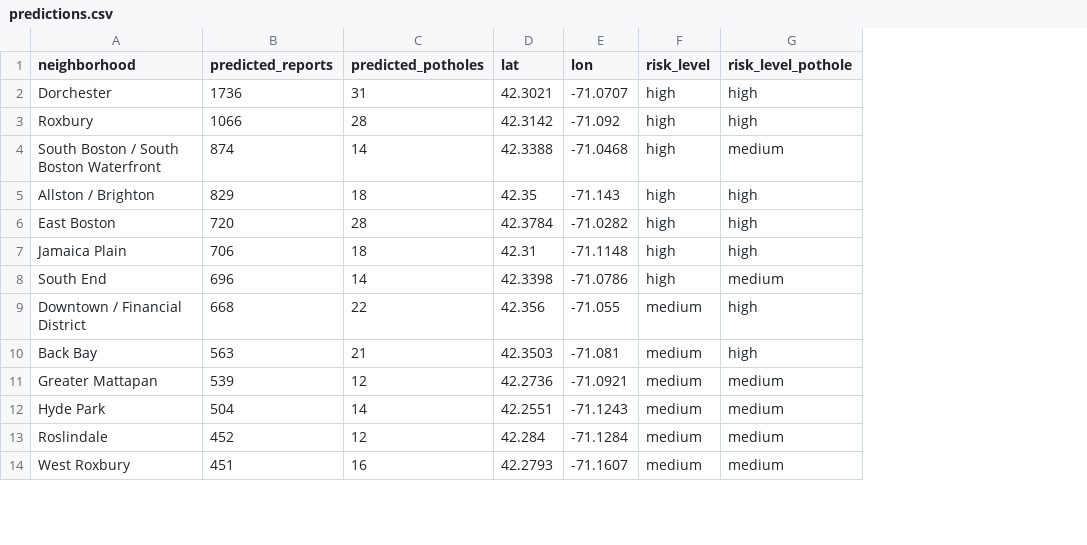
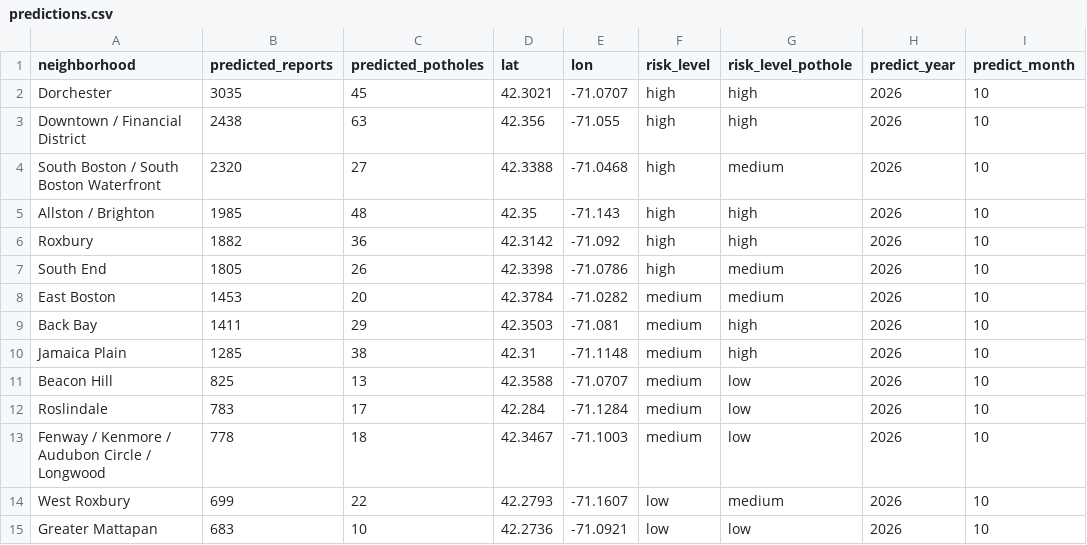
Before and after one commit to jzzzzyh/Hackachusetts_Project, a CSV file: data/processed/predictions.csv, drawn as a sheet; only a part is shown; removed rows and columns are numbered as before the commit, all else as after; the diff covers the shown part only; the diff names each change by its address in the sheet, - before the commit and + after, or states it on an @@ line.

```diff
--- a/data/processed/predictions.csv
+++ b/data/processed/predictions.csv
+column H (predict_year), row 2: 2026; rows 4-5: 2026 | 2026; row 7: 2026; row 9: 2026; row 12: 2026; row 14: 2026
+column I (predict_month), row 2: 10; rows 4-5: 10 | 10; row 7: 10; row 9: 10; row 12: 10; row 14: 10
-B2 (predicted_reports): 1736
+B2 (predicted_reports): 3035
-C2 (predicted_potholes): 31
+C2 (predicted_potholes): 45
-row 3: Roxbury | 1066 | 28 | 42.3142 | -71.092 | high | high
+row 3: Downtown / Financial District | 2438 | 63 | 42.356 | -71.055 | high | high | 2026 | 10
-B4 (predicted_reports): 874
+B4 (predicted_reports): 2320
-C4 (predicted_potholes): 14
+C4 (predicted_potholes): 27
-B5 (predicted_reports): 829
+B5 (predicted_reports): 1985
-C5 (predicted_potholes): 18
+C5 (predicted_potholes): 48
-row 6: East Boston | 720 | 28 | 42.3784 | -71.0282 | high | high
-row 7: Jamaica Plain | 706 | 18 | 42.31 | -71.1148 | high | high
+row 6: Roxbury | 1882 | 36 | 42.3142 | -71.092 | high | high | 2026 | 10
-B7 (predicted_reports): 696
+B7 (predicted_reports): 1805
-C7 (predicted_potholes): 14
+C7 (predicted_potholes): 26
-row 9: Downtown / Financial District | 668 | 22 | 42.356 | -71.055 | medium | high
+row 8: East Boston | 1453 | 20 | 42.3784 | -71.0282 | medium | medium | 2026 | 10
-B9 (predicted_reports): 563
+B9 (predicted_reports): 1411
-C9 (predicted_potholes): 21
+C9 (predicted_potholes): 29
-row 11: Greater Mattapan | 539 | 12 | 42.2736 | -71.0921 | medium | medium
-row 12: Hyde Park | 504 | 14 | 42.2551 | -71.1243 | medium | medium
+row 10: Jamaica Plain | 1285 | 38 | 42.31 | -71.1148 | medium | high | 2026 | 10
+row 11: Beacon Hill | 825 | 13 | 42.3588 | -71.0707 | medium | low | 2026 | 10
-B12 (predicted_reports): 452
+B12 (predicted_reports): 783
-C12 (predicted_potholes): 12
+C12 (predicted_potholes): 17
-G12 (risk_level_pothole): medium
+G12 (risk_level_pothole): low
+row 13: Fenway / Kenmore / Audubon Circle / Longwood | 778 | 18 | 42.3467 | -71.1003 | medium | low | 2026 | 10
-B14 (predicted_reports): 451
+B14 (predicted_reports): 699
-C14 (predicted_potholes): 16
+C14 (predicted_potholes): 22
-F14 (risk_level): medium
+F14 (risk_level): low
+row 15: Greater Mattapan | 683 | 10 | 42.2736 | -71.0921 | low | low | 2026 | 10
```
Also changed, not shown: 1 added row, 8 removed rows and 5 edited cells elsewhere in this file, 1 other file.
